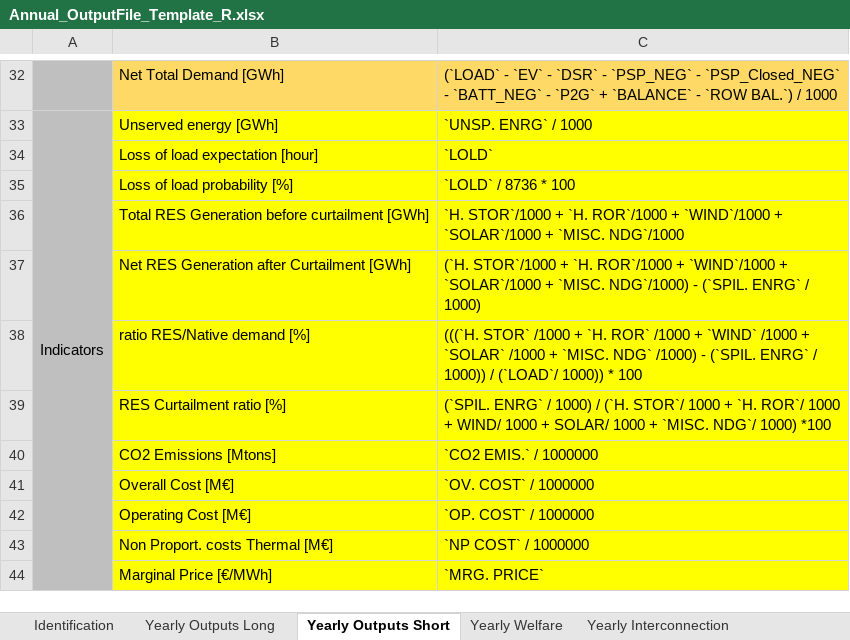
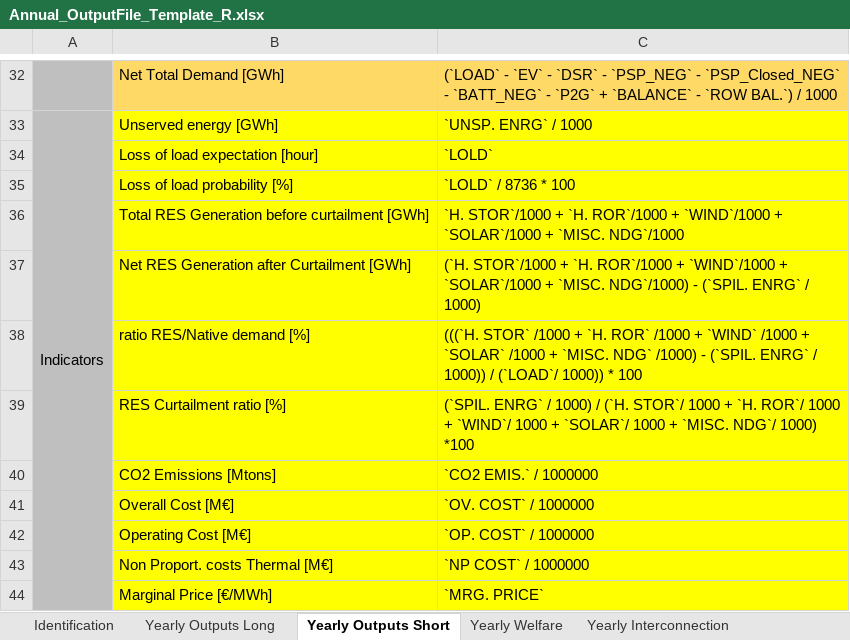
Before and after one commit to armhels/antaresVizMedTSO, an Excel workbook: inst/application/www/Annual_OutputFile_Template_R.xlsx, sheet Yearly Outputs Short, drawn as a sheet; only a part is shown, gaps mark what is left out; values as stored, in another font and other column widths than the file's, no borders; the diff names each change by its address in the sheet, - before the commit and + after, or states it on an @@ line.

Commit message:
Update Default Template

```diff
--- a/inst/application/www/Annual_OutputFile_Template_R.xlsx (sheet Yearly Outputs Short)
+++ b/inst/application/www/Annual_OutputFile_Template_R.xlsx (sheet Yearly Outputs Short)
-C39: …1000 + WIND/ 1000 + SOLAR/ 1000 +…
+C39: …1000 + `WIND`/ 1000 + `SOLAR`/ 1000 +…
```
Also changed, not shown: inst/application/www/Output_Selection_template.xlsx, 3 other files.
